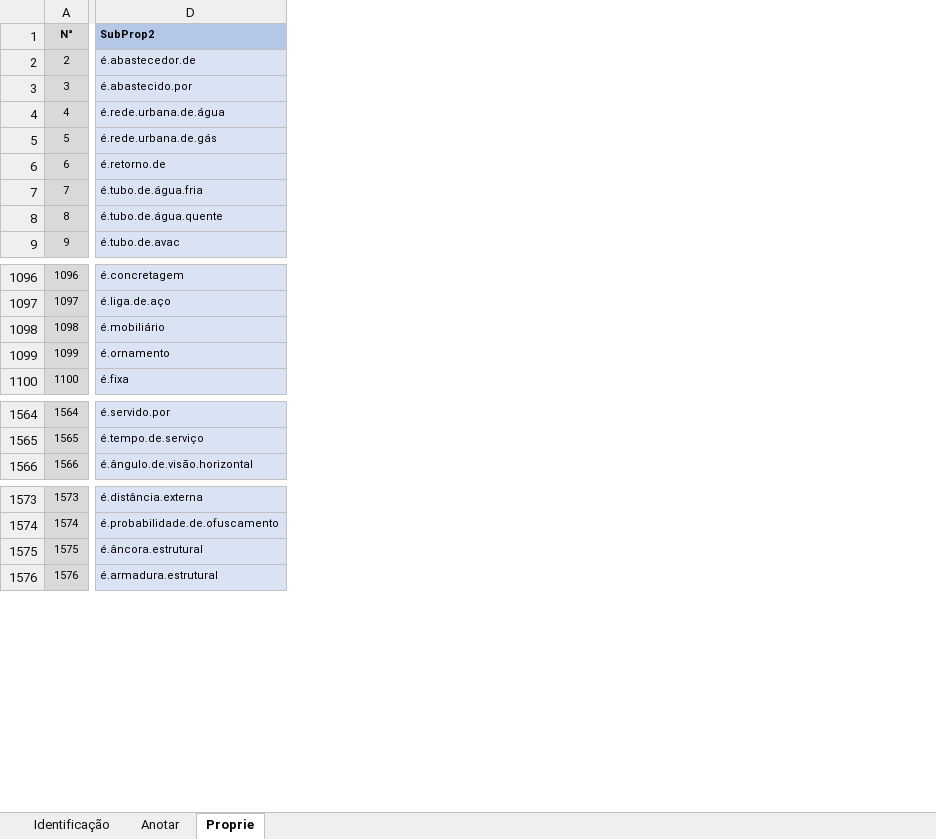
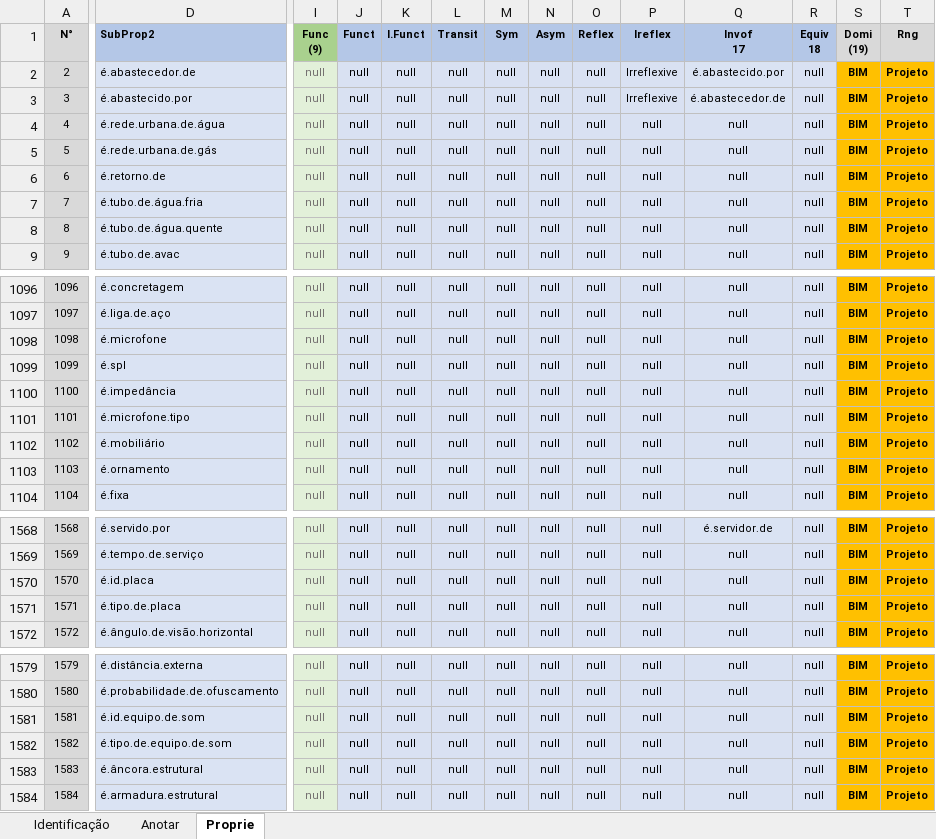
Before and after one commit to JLMenegotto/OntologiaBIM, an Excel workbook: Versão5/Ontologia_Propriedades.xlsx, sheet Proprie, drawn as a sheet; only a part is shown, gaps mark what is left out; values as stored, in another font and other column widths than the file's, no borders; conditional formats not drawn; addresses are those after the commit; rows hold the shown columns only; the diff covers the shown part only; the diff names each change by its address in the sheet, - before the commit and + after, or states it on an @@ line.

Commit message:
Add files via upload

```diff
--- a/Versão5/Ontologia_Propriedades.xlsx (sheet Proprie)
+++ b/Versão5/Ontologia_Propriedades.xlsx (sheet Proprie)
@@ column I (Func (9)) unhidden, rows 2-9: all null; rows 1096-1097: null | null; rows 1102-1104: all null; rows 1568-1569: null | null; row 1572: null; rows 1579-1580: null | null; rows 1583-1584: null | null @@
@@ column J (Funct) unhidden, rows 2-9: all null; rows 1096-1097: null | null; rows 1102-1104: all null; rows 1568-1569: null | null; row 1572: null; rows 1579-1580: null | null; rows 1583-1584: null | null @@
@@ column K (I.Funct) unhidden, rows 2-9: all null; rows 1096-1097: null | null; rows 1102-1104: all null; rows 1568-1569: null | null; row 1572: null; rows 1579-1580: null | null; rows 1583-1584: null | null @@
@@ column L (Transit) unhidden, rows 2-9: all null; rows 1096-1097: null | null; rows 1102-1104: all null; rows 1568-1569: null | null; row 1572: null; rows 1579-1580: null | null; rows 1583-1584: null | null @@
@@ column M (Sym) unhidden, rows 2-9: all null; rows 1096-1097: null | null; rows 1102-1104: all null; rows 1568-1569: null | null; row 1572: null; rows 1579-1580: null | null; rows 1583-1584: null | null @@
@@ column N (Asym) unhidden, rows 2-9: all null; rows 1096-1097: null | null; rows 1102-1104: all null; rows 1568-1569: null | null; row 1572: null; rows 1579-1580: null | null; rows 1583-1584: null | null @@
@@ column O (Reflex) unhidden, rows 2-9: all null; rows 1096-1097: null | null; rows 1102-1104: all null; rows 1568-1569: null | null; row 1572: null; rows 1579-1580: null | null; rows 1583-1584: null | null @@
@@ column P (Ireflex) unhidden, rows 2-9: Irreflexive | Irreflexive | null | null | null | null | null | null; rows 1096-1097: null | null; rows 1102-1104: all null; rows 1568-1569: null | null; row 1572: null; rows 1579-1580: null | null; rows 1583-1584: null | null @@
@@ column Q (Invof 17) unhidden, rows 2-9: é.abastecido.por | é.abastecedor.de | null | null | null | null | null | null; rows 1096-1097: null | null; rows 1102-1104: all null; rows 1568-1569: é.servidor.de | null; row 1572: null; rows 1579-1580: null | null; rows 1583-1584: null | null @@
@@ column R (Equiv 18) unhidden, rows 2-9: all null; rows 1096-1097: null | null; rows 1102-1104: all null; rows 1568-1569: null | null; row 1572: null; rows 1579-1580: null | null; rows 1583-1584: null | null @@
@@ column S (Domi (19)) unhidden, rows 2-9: all BIM; rows 1096-1097: BIM | BIM; rows 1102-1104: all BIM; rows 1568-1569: BIM | BIM; row 1572: BIM; rows 1579-1580: BIM | BIM; rows 1583-1584: BIM | BIM @@
@@ column T (Rng) unhidden, rows 2-9: all Projeto; rows 1096-1097: Projeto | Projeto; rows 1102-1104: all Projeto; rows 1568-1569: Projeto | Projeto; row 1572: Projeto; rows 1579-1580: Projeto | Projeto; rows 1583-1584: Projeto | Projeto @@
+row 1098: 1098 | é.microfone | null | null | null | null | null | null | null | null | null | null | BIM | Projeto
+row 1099: 1099 | é.spl | null | null | null | null | null | null | null | null | null | null | BIM | Projeto
+row 1100: 1100 | é.impedância | null | null | null | null | null | null | null | null | null | null | BIM | Projeto
+row 1101: 1101 | é.microfone.tipo | null | null | null | null | null | null | null | null | null | null | BIM | Projeto
@@ column A (N°) renumbered from row 1102 down @@
+row 1570: 1570 | é.id.placa | null | null | null | null | null | null | null | null | null | null | BIM | Projeto
+row 1571: 1571 | é.tipo.de.placa | null | null | null | null | null | null | null | null | null | null | BIM | Projeto
+row 1581: 1581 | é.id.equipo.de.som | null | null | null | null | null | null | null | null | null | null | BIM | Projeto
+row 1582: 1582 | é.tipo.de.equipo.de.som | null | null | null | null | null | null | null | null | null | null | BIM | Projeto
```
Also changed, not shown: 10 added columns elsewhere in this sheet, sheet Identificação, formulas that keep their value, hidden cells.
